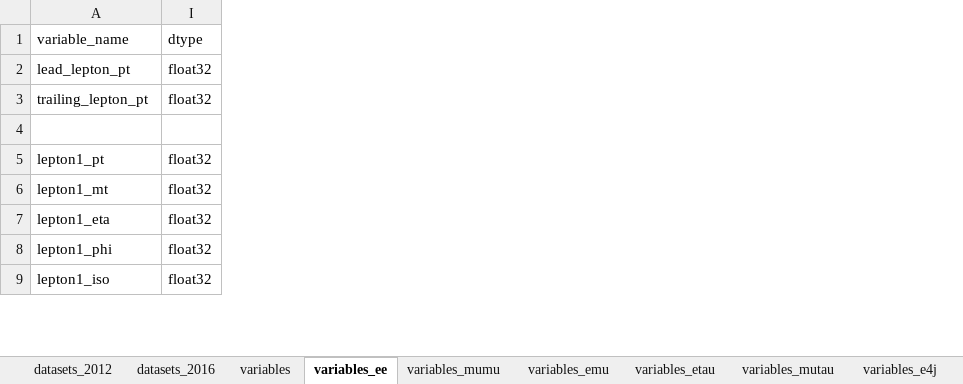
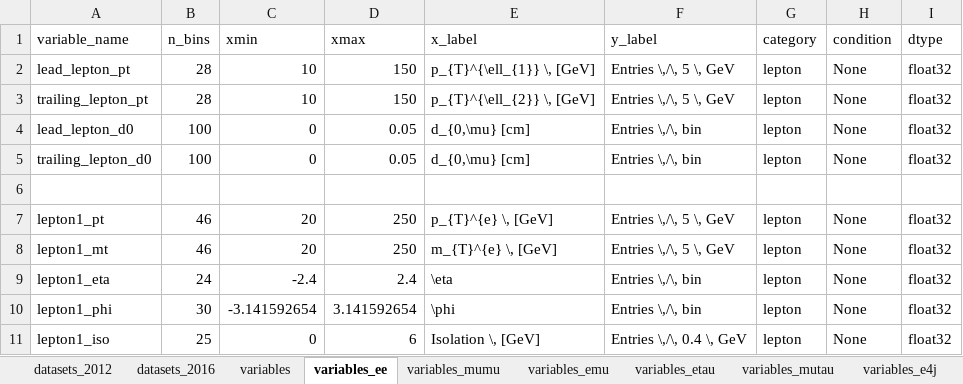
Before and after one commit to NWUHEP/analysis-tools, an Excel workbook: data/plotting_lut.xlsx, sheet variables_ee, drawn as a sheet; only a part is shown; values as stored, in another font and other column widths than the file's, no borders; addresses are those after the commit; the diff names each change by its address in the sheet, - before the commit and + after, or states it on an @@ line.

```diff
--- a/data/plotting_lut.xlsx (sheet variables_ee)
+++ b/data/plotting_lut.xlsx (sheet variables_ee)
@@ column B (n_bins) unhidden, rows 2-3: 28 | 28; rows 7-11: 46 | 46 | 24 | 30 | 25 @@
@@ column C (xmin) unhidden, rows 2-3: 10 | 10; rows 7-11: 20 | 20 | -2.4 | -3.141592654 | 0 @@
@@ column D (xmax) unhidden, rows 2-3: 150 | 150; rows 7-11: 250 | 250 | 2.4 | 3.141592654 | 6 @@
@@ column E (x_label) unhidden, rows 2-3: p_{T}^{\ell_{1}} \, [GeV] | p_{T}^{\ell_{2}} \, [GeV]; rows 7-11: p_{T}^{e} \, [GeV] | m_{T}^{e} \, [GeV] | \eta | \phi | Isolation \, [GeV] @@
@@ column F (y_label) unhidden, rows 2-3: Entries \,/\, 5 \, GeV | Entries \,/\, 5 \, GeV; rows 7-11: Entries \,/\, 5 \, GeV | Entries \,/\, 5 \, GeV | Entries \,/\, bin | Entries \,/\, bin | Entries \,/\, 0.4 \, GeV @@
@@ column G (category) unhidden, rows 2-3: lepton | lepton; rows 7-11: all lepton @@
@@ column H (condition) unhidden, rows 2-3: None | None; rows 7-11: all None @@
+row 4: lead_lepton_d0 | 100 | 0 | 0.05 | d_{0,\mu} [cm] | Entries \,/\, bin | lepton | None | float32
+row 5: trailing_lepton_d0 | 100 | 0 | 0.05 | d_{0,\mu} [cm] | Entries \,/\, bin | lepton | None | float32
```
Also changed, not shown: sheet variables_mumu, sheet variables_emu, hidden cells, 14 other files.
